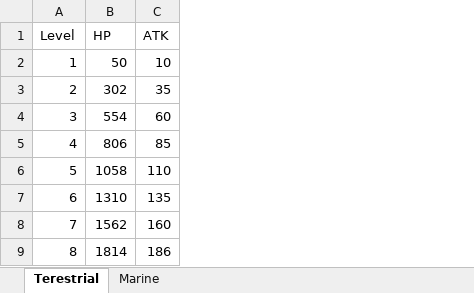
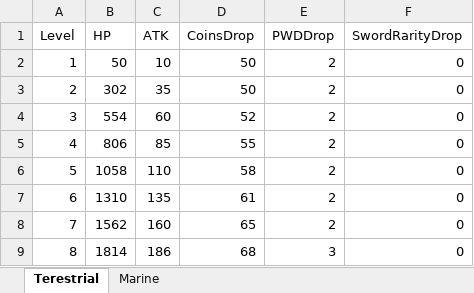
Before and after one commit to Starlight-25/An-Era-of-the-Seas, an Excel workbook: Assets/Resources/Stats/Stats/Enemies_stats.xlsx, sheet Terestrial, drawn as a sheet; only a part is shown; values as stored, in another font and other column widths than the file's, no borders; the diff names each change by its address in the sheet, - before the commit and + after, or states it on an @@ line.

Commit message:
EnemyDrop Added

```diff
--- a/Assets/Resources/Stats/Stats/Enemies_stats.xlsx (sheet Terestrial)
+++ b/Assets/Resources/Stats/Stats/Enemies_stats.xlsx (sheet Terestrial)
+column D (CoinsDrop), rows 2-9: 50 | 50 | 52 | 55 | 58 | 61 | 65 | 68
+column E (PWDDrop), rows 2-9: 2 | 2 | 2 | 2 | 2 | 2 | 2 | 3
+column F (SwordRarityDrop), rows 2-9: all 0
```
Also changed, not shown: sheet Marine, 9 other files.
